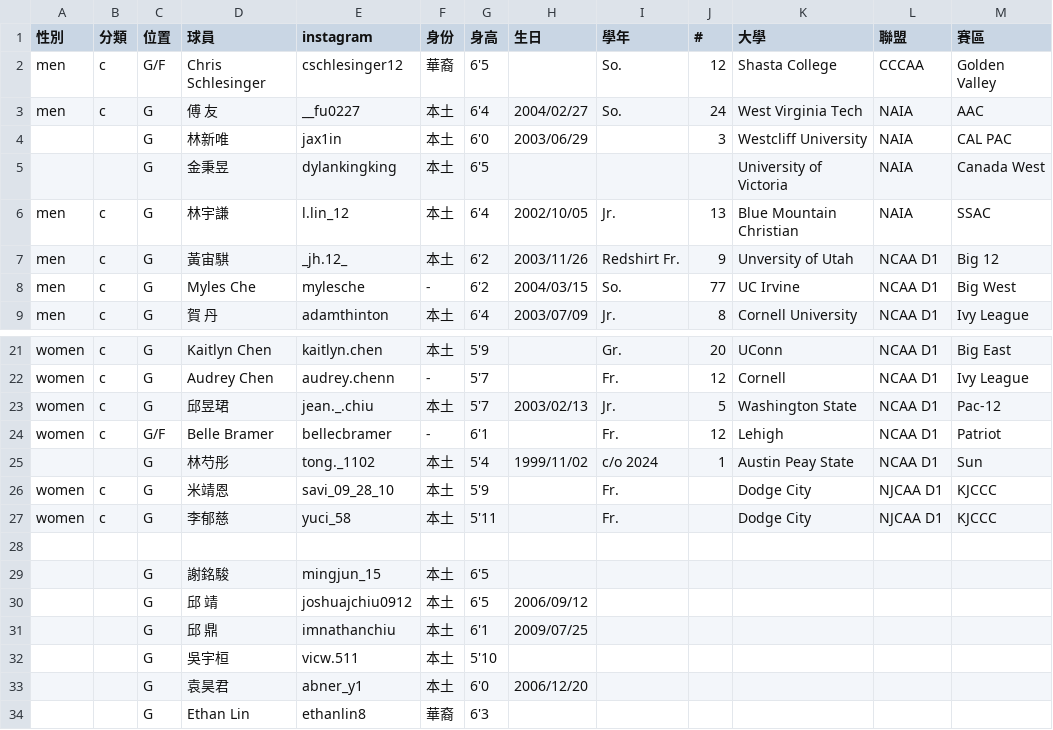
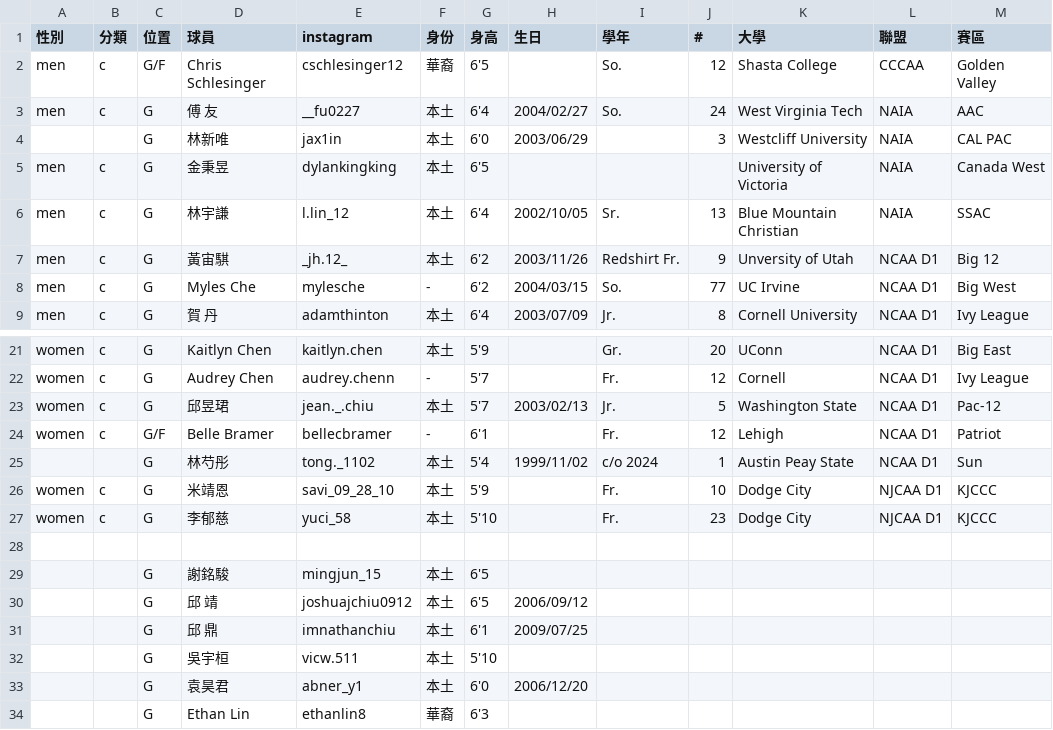
Before and after one commit to SamBasketballTW/sambball, a CSV file: data/us-players.csv, drawn as a sheet; only a part is shown, gaps mark what is left out.

```diff
--- a/data/us-players.csv
+++ b/data/us-players.csv
@@ -4,4 +4,4 @@ men,c,G,傅 友,__fu0227,本土,6'4,2004/02/27,So.,24,West Virginia Tech,NAIA,AA
 ,,G,林新唯,jax1in,本土,6'0,2003/06/29,,3,Westcliff University,NAIA,CAL PAC
-,,G,金秉昱,dylankingking,本土,6'5,,,,University of Victoria,NAIA,Canada West
-men,c,G,林宇謙,l.lin_12,本土,6'4,2002/10/05,Jr.,13,Blue Mountain Christian,NAIA,SSAC
+men,c,G,金秉昱,dylankingking,本土,6'5,,,,University of Victoria,NAIA,Canada West
+men,c,G,林宇謙,l.lin_12,本土,6'4,2002/10/05,Sr.,13,Blue Mountain Christian,NAIA,SSAC
 men,c,G,黃宙騏,_jh.12_,本土,6'2,2003/11/26,Redshirt Fr.,9,Unversity of Utah,NCAA D1,Big 12
@@ -25,4 +25,4 @@ women,c,G/F,Belle Bramer,bellecbramer,-,6'1,,Fr.,12,Lehigh,NCAA D1,Patriot
 ,,G,林芍彤,tong._1102,本土,5'4,1999/11/02,c/o 2024,1,Austin Peay State,NCAA D1,Sun
-women,c,G,米靖恩,savi_09_28_10,本土,5'9,,Fr.,,Dodge City,NJCAA D1,KJCCC
-women,c,G,李郁慈,yuci_58,本土,5'11,,Fr.,,Dodge City,NJCAA D1,KJCCC
+women,c,G,米靖恩,savi_09_28_10,本土,5'9,,Fr.,10,Dodge City,NJCAA D1,KJCCC
+women,c,G,李郁慈,yuci_58,本土,5'10,,Fr.,23,Dodge City,NJCAA D1,KJCCC
 ,,,,,,,,,,,,
```
Also changed, not shown: data/movements.csv, 22 other files.
